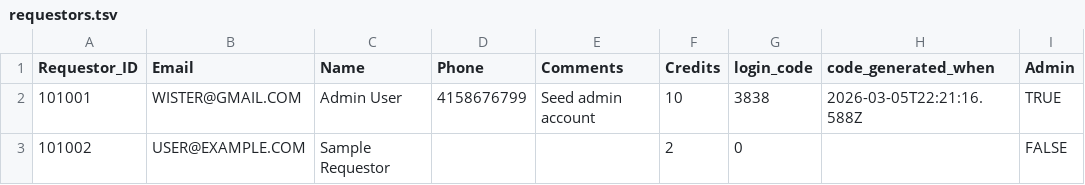
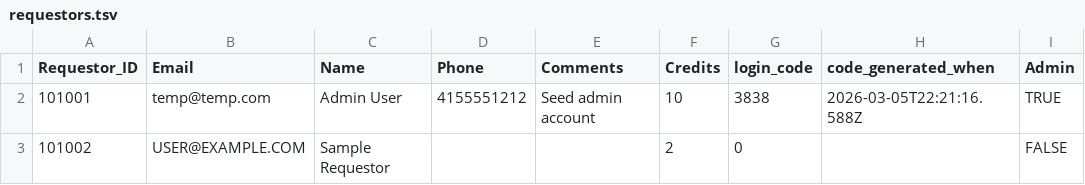
Before and after one commit to wisterw/Sierra-Club-Huts, a TSV file: data/requestors.tsv, drawn as a sheet; only a part is shown; the diff names each change by its address in the sheet, - before the commit and + after, or states it on an @@ line.

Commit message:
hide personal email address
given this is a public repository

```diff
--- a/data/requestors.tsv
+++ b/data/requestors.tsv
-B2 (Email): WISTER@GMAIL.COM
+B2 (Email): temp@temp.com
-D2 (Phone): 4158676799
+D2 (Phone): 4155551212
```
